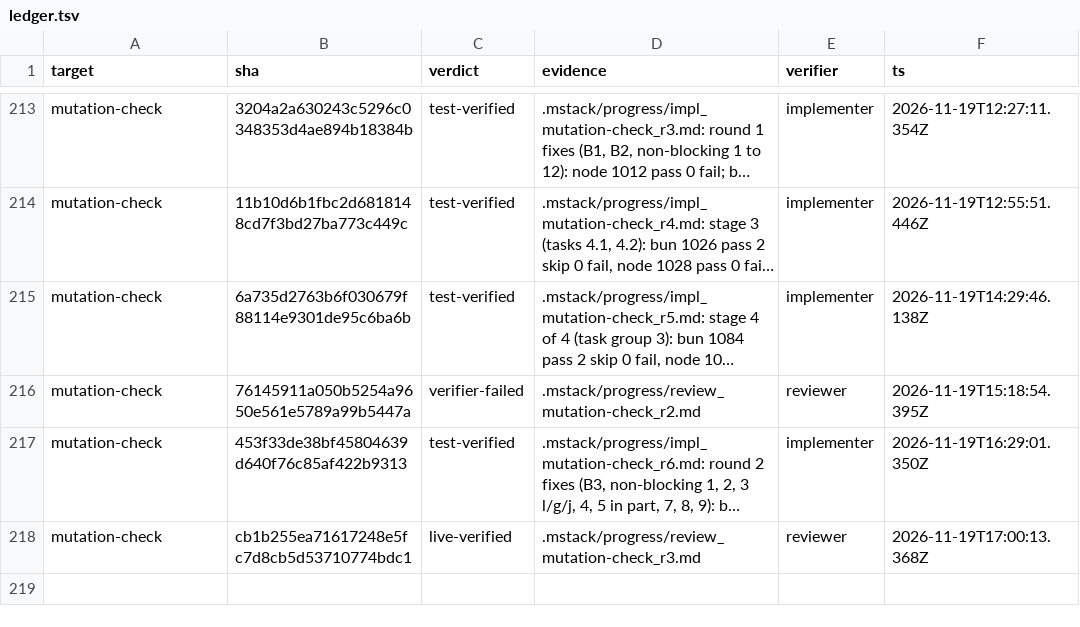
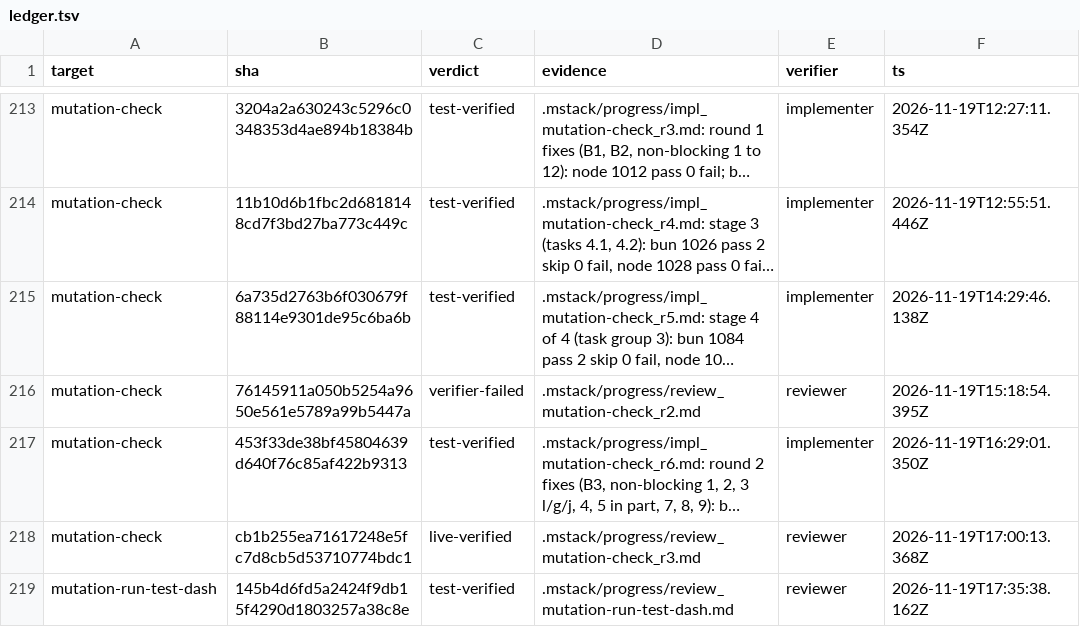
Before and after one commit to romerma/mstack, a TSV file: .mstack/ledger.tsv, drawn as a sheet; only a part is shown, gaps mark what is left out; long unchanged cells end in …; the diff names each change by its address in the sheet, - before the commit and + after, or states it on an @@ line.

Commit message:
chore: record the item 104 review and verdict

```diff
--- a/.mstack/ledger.tsv
+++ b/.mstack/ledger.tsv
+row 219: mutation-run-test-dash | 145b4d6fd5a2424f9db15f4290d1803257a38c8e | test-verified | .mstack/progress/review_mutation-run-test-dash.md | reviewer | 2026-11-19T17:35:38.162Z
```
Also changed, not shown: 1 other file.
